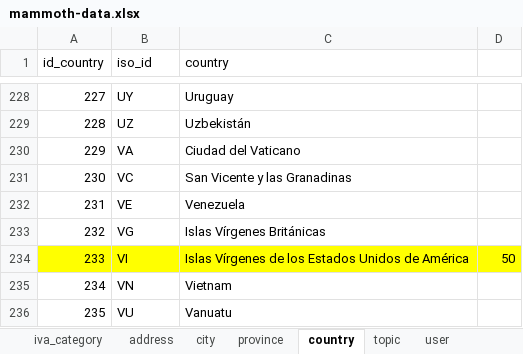
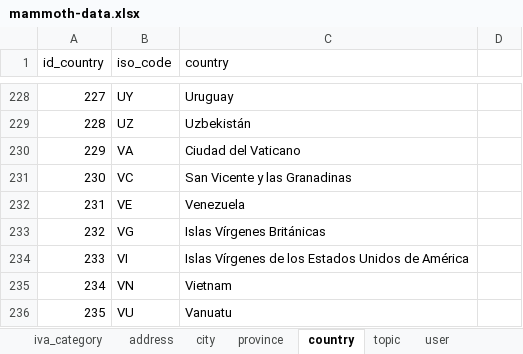
Before and after one commit to SerePrec/ecommerce-sql-database, an Excel workbook: data/mammoth-data.xlsx, sheet country, drawn as a sheet; only a part is shown, gaps mark what is left out; values as stored, in another font and other column widths than the file's, no borders; the diff names each change by its address in the sheet, - before the commit and + after, or states it on an @@ line.

```diff
--- a/data/mammoth-data.xlsx (sheet country)
+++ b/data/mammoth-data.xlsx (sheet country)
-B1: iso_id
+B1: iso_code
-A234:D234 fill: #FFFF00
+A234:D234 fill: none
-D234: 50
+D234: (empty)
```
Also changed, not shown: sheet province, sheet product, sheet provider, sheet city, sheet iva_category, mammoth-tables-description.xlsx, 4 other files.
